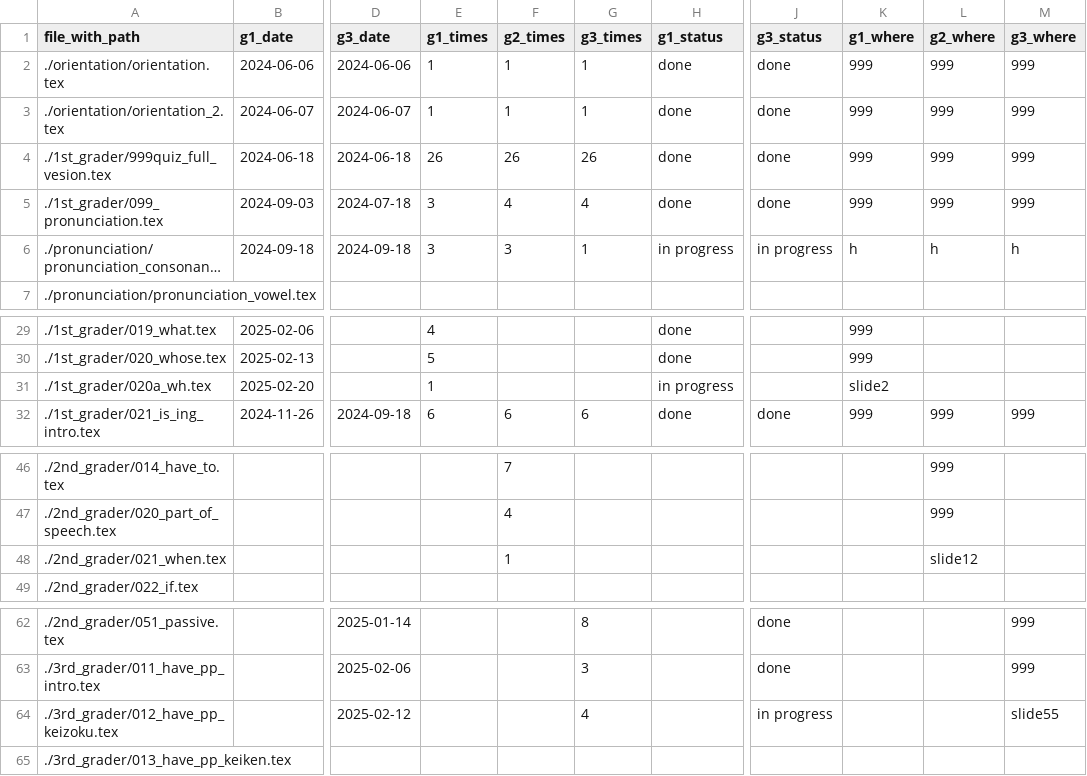
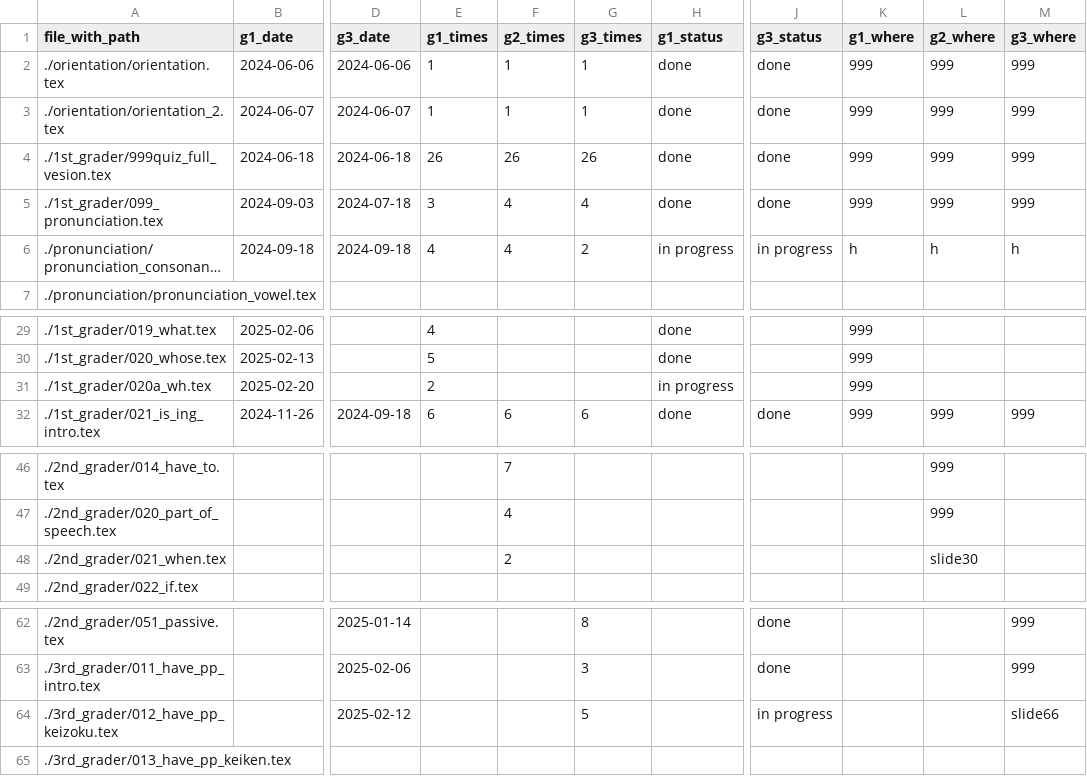
Before and after one commit to iotsuka1958/english_slides, a CSV file: work_log.csv, drawn as a sheet; only a part is shown, gaps mark what is left out; long unchanged cells end in …; the diff names each change by its address in the sheet, - before the commit and + after, or states it on an @@ line.

```diff
--- a/work_log.csv
+++ b/work_log.csv
-E6 (g1_times): 3
+E6 (g1_times): 4
-F6 (g2_times): 3
+F6 (g2_times): 4
-G6 (g3_times): 1
+G6 (g3_times): 2
-E31 (g1_times): 1
+E31 (g1_times): 2
-K31 (g1_where): slide2
+K31 (g1_where): 999
-F48 (g2_times): 1
+F48 (g2_times): 2
-L48 (g2_where): slide12
+L48 (g2_where): slide30
-G64 (g3_times): 4
+G64 (g3_times): 5
-M64 (g3_where): slide55
+M64 (g3_where): slide66
```
Also changed, not shown: classroom.csv, 6 other files.
